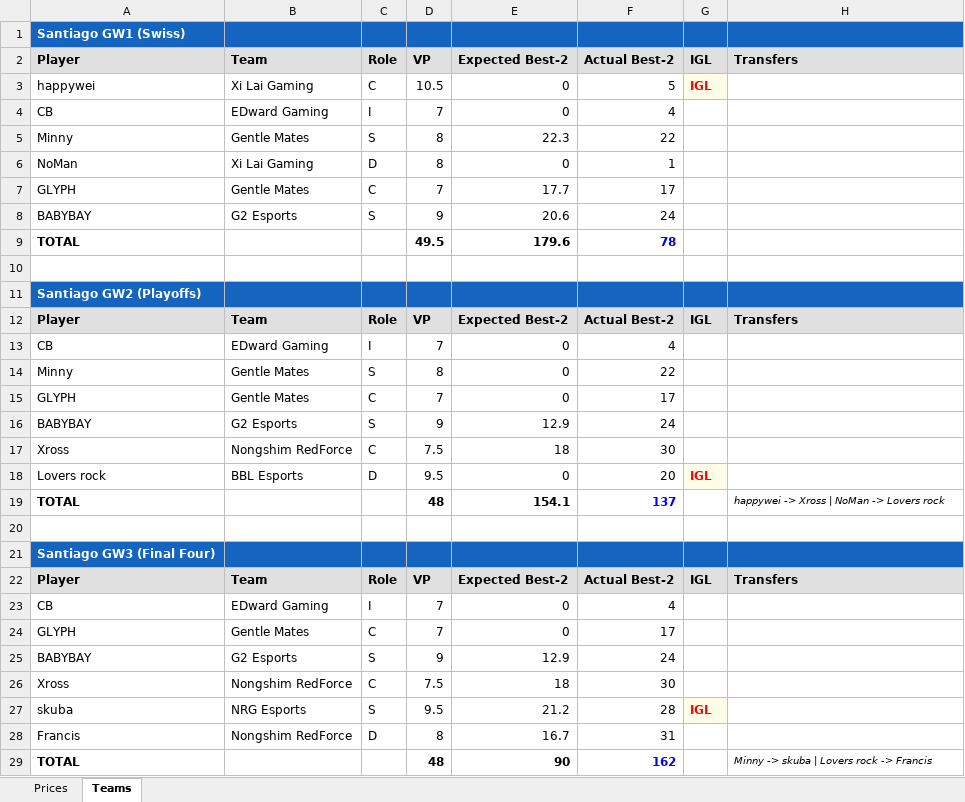
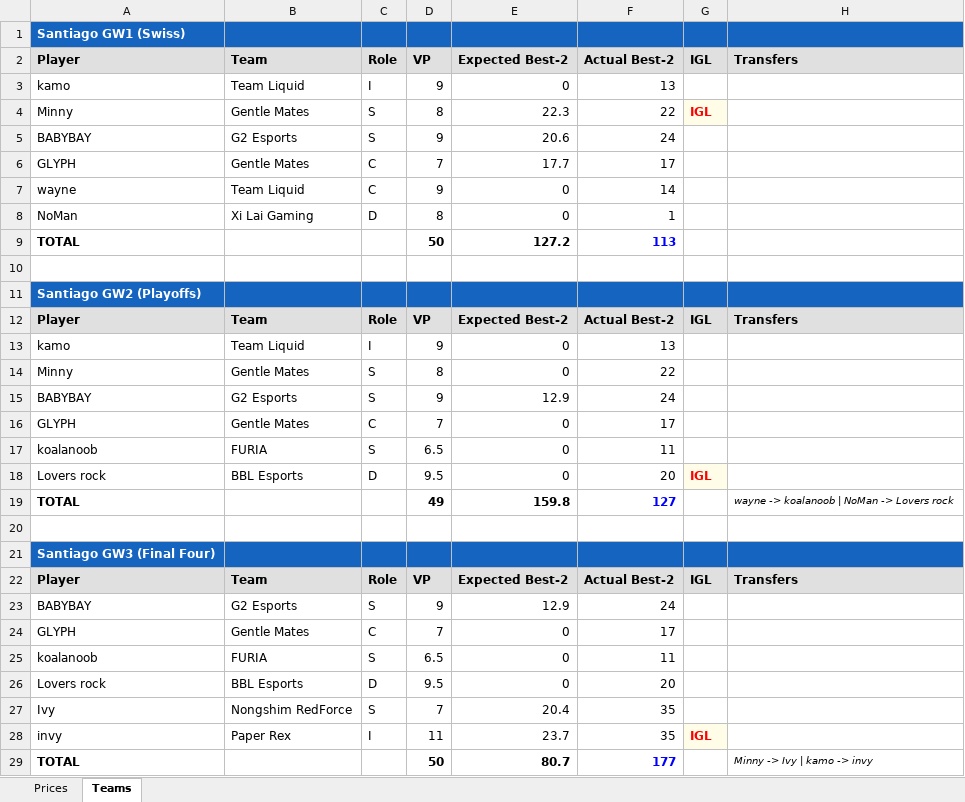
Before and after one commit to frostyypanda/VFL-pricing-Algorithms, an Excel workbook: VFL_2026_Santiago_Pricing.xlsx, sheet Teams, drawn as a sheet; values as stored, in another font and other column widths than the file's, no borders; removed rows and columns are numbered as before the commit, all else as after; the diff names each change by its address in the sheet, - before the commit and + after, or states it on an @@ line.

```diff
--- a/VFL_2026_Santiago_Pricing.xlsx (sheet Teams)
+++ b/VFL_2026_Santiago_Pricing.xlsx (sheet Teams)
-row 3: happywei | Xi Lai Gaming | C | 10.5 | 0 | 5 | IGL
-row 4: CB | EDward Gaming | I | 7 | 0 | 4
+row 3: kamo | Team Liquid | I | 9 | 0 | 13
-G4: (empty)
+G4: IGL
-G4 fill: none
+G4 fill: #FFFDE7
@@ row 8 moved to row 5: BABYBAY @@
@@ row 7 moved to row 6: GLYPH @@
+row 7: wayne | Team Liquid | C | 9 | 0 | 14
-row 9: TOTAL |  |  | 49.5 | 179.6 | 78
+row 9: TOTAL |  |  | 50 | 127.2 | 113
-row 13: CB | EDward Gaming | I | 7 | 0 | 4
+row 13: kamo | Team Liquid | I | 9 | 0 | 13
@@ row 16 moved to row 15: BABYBAY @@
-row 17: Xross | Nongshim RedForce | C | 7.5 | 18 | 30
+row 17: koalanoob | FURIA | S | 6.5 | 0 | 11
-row 19: TOTAL |  |  | 48 | 154.1 | 137 |  | happywei -> Xross | NoMan -> Lovers rock
+row 19: TOTAL |  |  | 49 | 159.8 | 127 |  | wayne -> koalanoob | NoMan -> Lovers rock
-row 23: CB | EDward Gaming | I | 7 | 0 | 4
@@ row 25 moved to row 23: BABYBAY @@
-row 26: Xross | Nongshim RedForce | C | 7.5 | 18 | 30
-row 27: skuba | NRG Esports | S | 9.5 | 21.2 | 28 | IGL
-row 28: Francis | Nongshim RedForce | D | 8 | 16.7 | 31
-row 29: TOTAL |  |  | 48 | 90 | 162 |  | Minny -> skuba | Lovers rock -> Francis
+row 25: koalanoob | FURIA | S | 6.5 | 0 | 11
+row 26: Lovers rock | BBL Esports | D | 9.5 | 0 | 20
+row 27: Ivy | Nongshim RedForce | S | 7 | 20.4 | 35
+row 28: invy | Paper Rex | I | 11 | 23.7 | 35 | IGL
+row 29: TOTAL |  |  | 50 | 80.7 | 177 |  | Minny -> Ivy | kamo -> invy
```
Also changed, not shown: VFL_2026_Kickoff_Pricing.xlsx, 1 other file.
